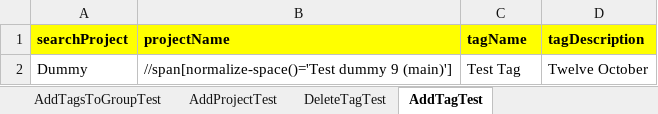
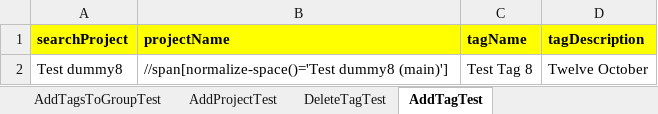
Before and after one commit to Niteshv94/DFM-Final-Project, an Excel workbook: Test Data/TestData.xlsx, sheet AddTagTest, drawn as a sheet; values as stored, in another font and other column widths than the file's, no borders; the diff names each change by its address in the sheet, - before the commit and + after, or states it on an @@ line.

```diff
--- a/Test Data/TestData.xlsx (sheet AddTagTest)
+++ b/Test Data/TestData.xlsx (sheet AddTagTest)
-A2 (searchProject): Dummy
+A2 (searchProject): Test dummy8
-B2 (projectName): //span[normalize-space()='Test dummy 9 (main)']
+B2 (projectName): //span[normalize-space()='Test dummy8 (main)']
-C2 (tagName): Test Tag
+C2 (tagName): Test Tag 8
```
Also changed, not shown: sheet DeleteTagTest, 31 other files.
